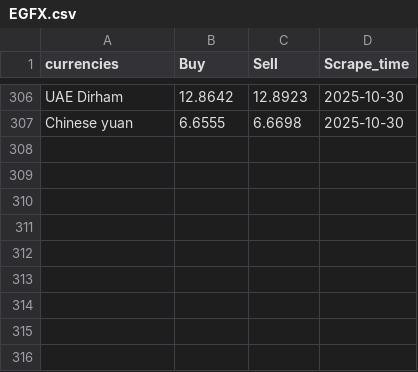
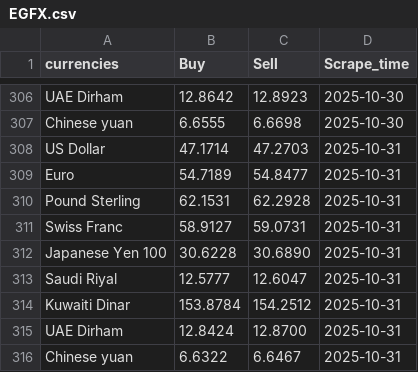
Before and after one commit to Imr-u/Egypt-currency-ternd, a CSV file: EGFX.csv, drawn as a sheet; only a part is shown, gaps mark what is left out; the diff names each change by its address in the sheet, - before the commit and + after, or states it on an @@ line.

```diff
--- a/EGFX.csv
+++ b/EGFX.csv
+row 308: US Dollar | 47.1714 | 47.2703 | 2025-10-31
+row 309: Euro | 54.7189 | 54.8477 | 2025-10-31
+row 310: Pound Sterling | 62.1531 | 62.2928 | 2025-10-31
+row 311: Swiss Franc | 58.9127 | 59.0731 | 2025-10-31
+row 312: Japanese Yen 100 | 30.6228 | 30.6890 | 2025-10-31
+row 313: Saudi Riyal | 12.5777 | 12.6047 | 2025-10-31
+row 314: Kuwaiti Dinar | 153.8784 | 154.2512 | 2025-10-31
+row 315: UAE Dirham | 12.8424 | 12.8700 | 2025-10-31
+row 316: Chinese yuan | 6.6322 | 6.6467 | 2025-10-31
```
